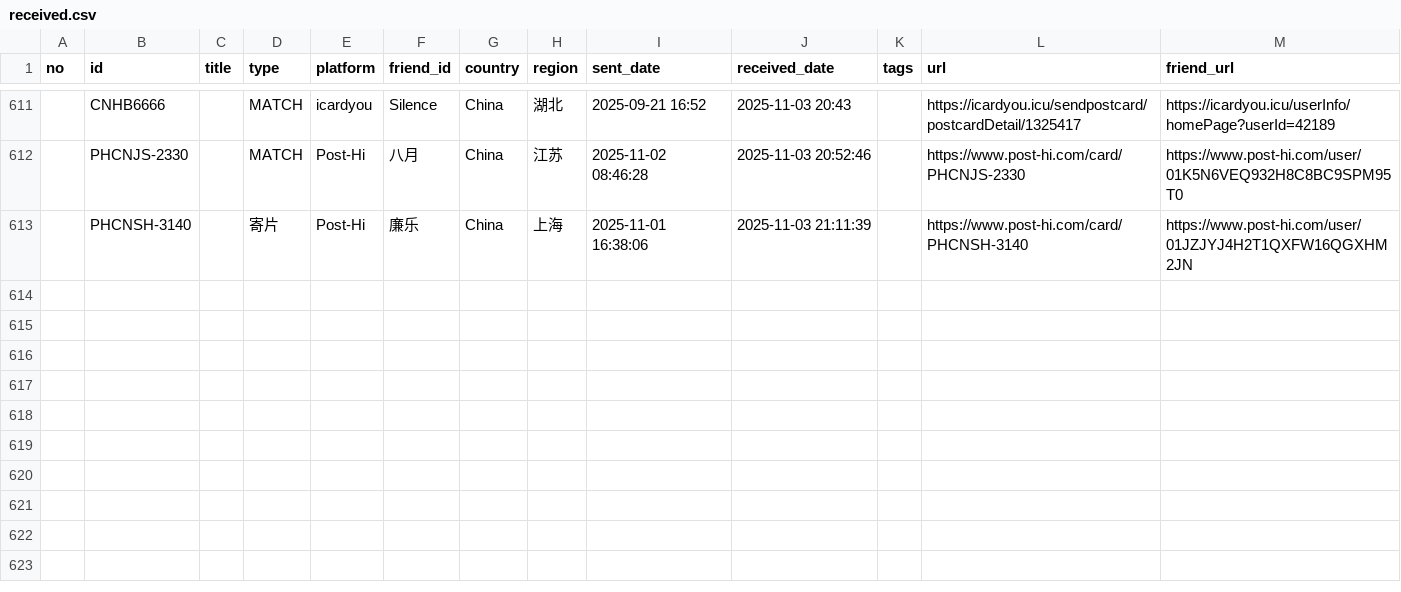
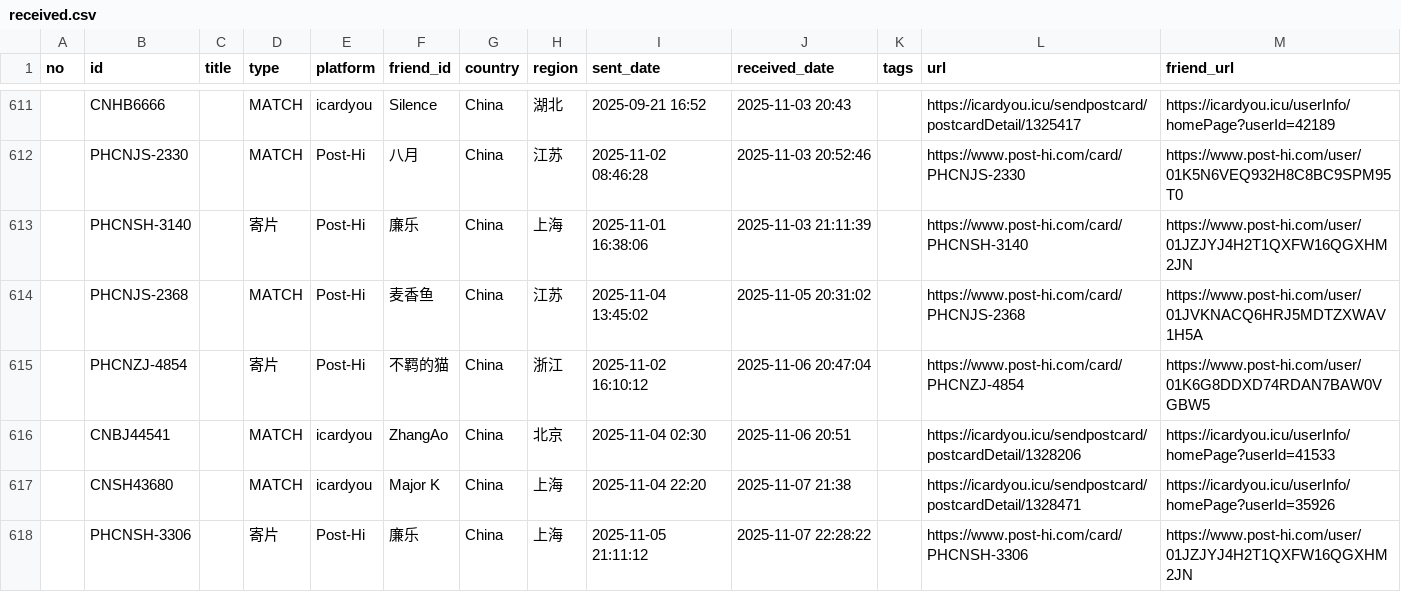
Before and after one commit to JiYouMCC/postcards, a CSV file: _data/received.csv, drawn as a sheet; only a part is shown, gaps mark what is left out; the diff names each change by its address in the sheet, - before the commit and + after, or states it on an @@ line.

```diff
--- a/_data/received.csv
+++ b/_data/received.csv
+row 614:  | PHCNJS-2368 |  | MATCH | Post-Hi | 麦香鱼 | China | 江苏 | 2025-11-04 13:45:02 | 2025-11-05 20:31:02 |  | https://www.post-hi.com/card/PHCNJS-2368 | https://www.post-hi.com/user/01JVKNACQ6HRJ5MDTZXWAV1H5A
+row 615:  | PHCNZJ-4854 |  | 寄片 | Post-Hi | 不羁的猫 | China | 浙江 | 2025-11-02 16:10:12 | 2025-11-06 20:47:04 |  | https://www.post-hi.com/card/PHCNZJ-4854 | https://www.post-hi.com/user/01K6G8DDXD74RDAN7BAW0VGBW5
+row 616:  | CNBJ44541 |  | MATCH | icardyou | ZhangAo | China | 北京 | 2025-11-04 02:30 | 2025-11-06 20:51 |  | https://icardyou.icu/sendpostcard/postcardDetail/1328206 | https://icardyou.icu/userInfo/homePage?userId=41533
+row 617:  | CNSH43680 |  | MATCH | icardyou | Major K | China | 上海 | 2025-11-04 22:20 | 2025-11-07 21:38 |  | https://icardyou.icu/sendpostcard/postcardDetail/1328471 | https://icardyou.icu/userInfo/homePage?userId=35926
+row 618:  | PHCNSH-3306 |  | 寄片 | Post-Hi | 廉乐 | China | 上海 | 2025-11-05 21:11:12 | 2025-11-07 22:28:22 |  | https://www.post-hi.com/card/PHCNSH-3306 | https://www.post-hi.com/user/01JZJYJ4H2T1QXFW16QGXHM2JN
```
Also changed, not shown: _data/grouped.csv, _data/sent.csv, 9 other files.
